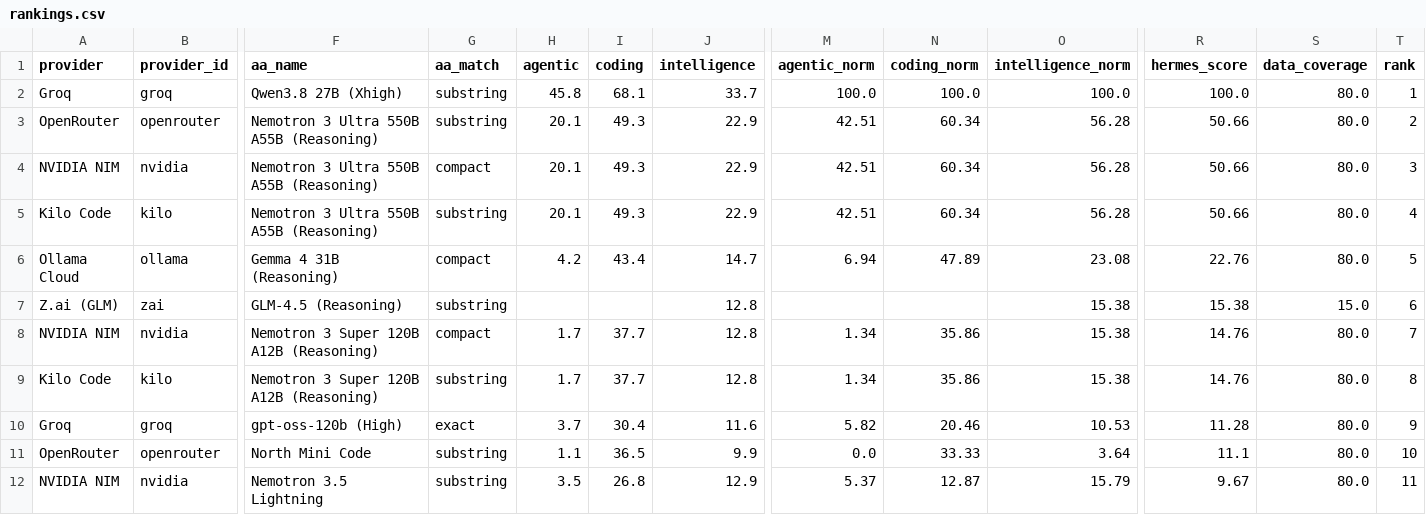
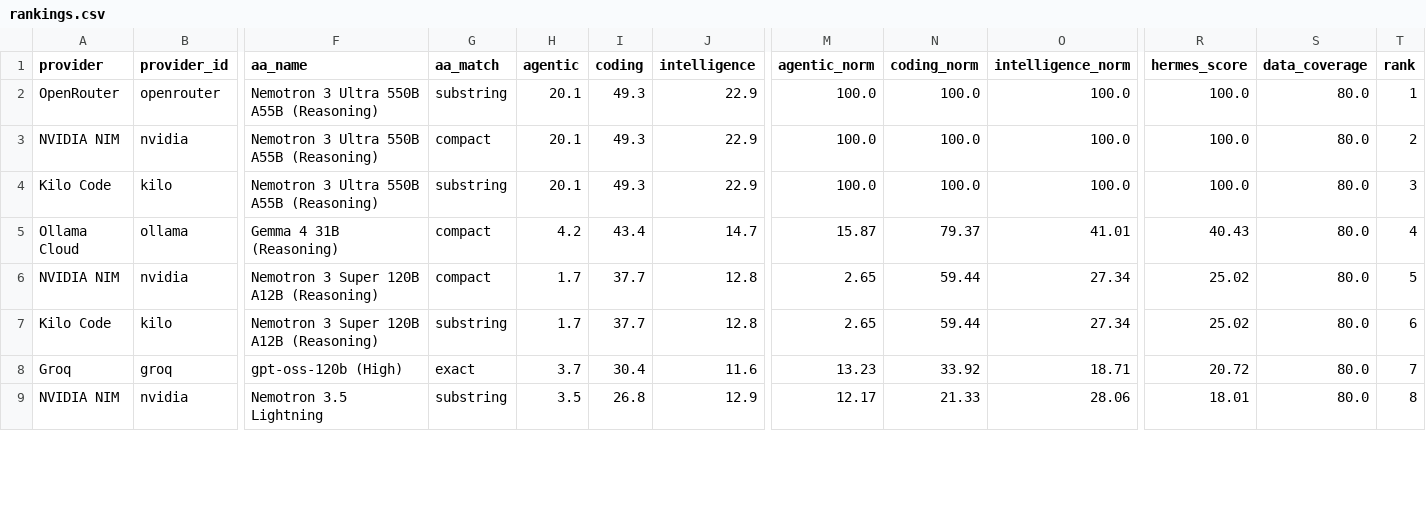
Before and after one commit to krishnak2c/llm-availability-dashboard, a CSV file: docs/availability/rankings.csv, drawn as a sheet; only a part is shown, gaps mark what is left out; removed rows and columns are numbered as before the commit, all else as after; rows hold the shown columns only; the diff covers the shown part only; the diff names each change by its address in the sheet, - before the commit and + after, or states it on an @@ line.

```diff
--- a/docs/availability/rankings.csv
+++ b/docs/availability/rankings.csv
-row 2: Groq | groq | Qwen3.8 27B (Xhigh) | substring | 45.8 | 68.1 | 33.7 | 100.0 | 100.0 | 100.0 | 100.0 | 80.0 | 1
-M2:M4 (agentic_norm): 42.51
+M2:M4 (agentic_norm): 100.0
-N2:N4 (coding_norm): 60.34
+N2:N4 (coding_norm): 100.0
-O2:O4 (intelligence_norm): 56.28
+O2:O4 (intelligence_norm): 100.0
-R2:R4 (hermes_score): 50.66
+R2:R4 (hermes_score): 100.0
-T2 (rank): 2
+T2 (rank): 1
-T3 (rank): 3
+T3 (rank): 2
-T4 (rank): 4
+T4 (rank): 3
-M5 (agentic_norm): 6.94
+M5 (agentic_norm): 15.87
-N5 (coding_norm): 47.89
+N5 (coding_norm): 79.37
-O5 (intelligence_norm): 23.08
+O5 (intelligence_norm): 41.01
-R5 (hermes_score): 22.76
+R5 (hermes_score): 40.43
-T5 (rank): 5
+T5 (rank): 4
-row 7: Z.ai (GLM) | zai | GLM-4.5 (Reasoning) | substring |  |  | 12.8 |  |  | 15.38 | 15.38 | 15.0 | 6
-M6:M7 (agentic_norm): 1.34
+M6:M7 (agentic_norm): 2.65
-N6:N7 (coding_norm): 35.86
+N6:N7 (coding_norm): 59.44
-O6:O7 (intelligence_norm): 15.38
+O6:O7 (intelligence_norm): 27.34
-R6:R7 (hermes_score): 14.76
+R6:R7 (hermes_score): 25.02
-T6 (rank): 7
+T6 (rank): 5
-T7 (rank): 8
+T7 (rank): 6
-M8 (agentic_norm): 5.82
+M8 (agentic_norm): 13.23
-N8 (coding_norm): 20.46
+N8 (coding_norm): 33.92
-O8 (intelligence_norm): 10.53
+O8 (intelligence_norm): 18.71
-R8 (hermes_score): 11.28
+R8 (hermes_score): 20.72
-T8 (rank): 9
+T8 (rank): 7
-row 11: OpenRouter | openrouter | North Mini Code | substring | 1.1 | 36.5 | 9.9 | 0.0 | 33.33 | 3.64 | 11.1 | 80.0 | 10
-M9 (agentic_norm): 5.37
+M9 (agentic_norm): 12.17
-N9 (coding_norm): 12.87
+N9 (coding_norm): 21.33
-O9 (intelligence_norm): 15.79
+O9 (intelligence_norm): 28.06
-R9 (hermes_score): 9.67
+R9 (hermes_score): 18.01
-T9 (rank): 11
+T9 (rank): 8
```
Also changed, not shown: 1 added row, 9 removed rows and 9 edited cells elsewhere in this file, 25 other files.
